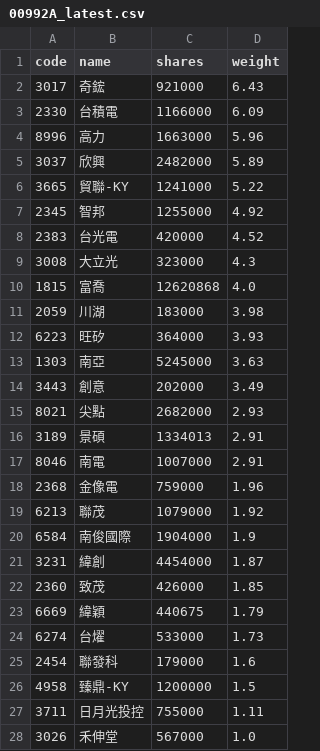
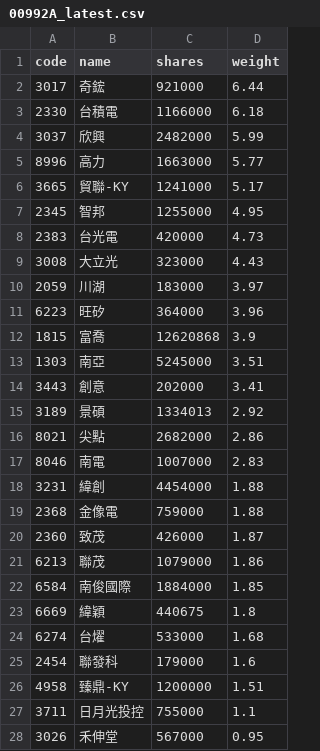
Before and after one commit to 4ru1013/capital-etf-00992a-portfolio, a CSV file: data/out/00992A_latest.csv, drawn as a sheet; only a part is shown; the diff covers the shown part only.

```diff
--- a/data/out/00992A_latest.csv
+++ b/data/out/00992A_latest.csv
@@ -1,28 +1,28 @@
 code,name,shares,weight
-3017,奇鋐,921000,6.43
-2330,台積電,1166000,6.09
-8996,高力,1663000,5.96
-3037,欣興,2482000,5.89
-3665,貿聯-KY,1241000,5.22
-2345,智邦,1255000,4.92
-2383,台光電,420000,4.52
-3008,大立光,323000,4.3
-1815,富喬,12620868,4.0
-2059,川湖,183000,3.98
-6223,旺矽,364000,3.93
-1303,南亞,5245000,3.63
-3443,創意,202000,3.49
-8021,尖點,2682000,2.93
-3189,景碩,1334013,2.91
-8046,南電,1007000,2.91
-2368,金像電,759000,1.96
-6213,聯茂,1079000,1.92
-6584,南俊國際,1904000,1.9
-3231,緯創,4454000,1.87
-2360,致茂,426000,1.85
-6669,緯穎,440675,1.79
-6274,台燿,533000,1.73
+3017,奇鋐,921000,6.44
+2330,台積電,1166000,6.18
+3037,欣興,2482000,5.99
+8996,高力,1663000,5.77
+3665,貿聯-KY,1241000,5.17
+2345,智邦,1255000,4.95
+2383,台光電,420000,4.73
+3008,大立光,323000,4.43
+2059,川湖,183000,3.97
+6223,旺矽,364000,3.96
+1815,富喬,12620868,3.9
+1303,南亞,5245000,3.51
+3443,創意,202000,3.41
+3189,景碩,1334013,2.92
+8021,尖點,2682000,2.86
+8046,南電,1007000,2.83
+3231,緯創,4454000,1.88
+2368,金像電,759000,1.88
+2360,致茂,426000,1.87
+6213,聯茂,1079000,1.86
+6584,南俊國際,1884000,1.85
+6669,緯穎,440675,1.8
+6274,台燿,533000,1.68
 2454,聯發科,179000,1.6
-4958,臻鼎-KY,1200000,1.5
-3711,日月光投控,755000,1.11
-3026,禾伸堂,567000,1.0
+4958,臻鼎-KY,1200000,1.51
+3711,日月光投控,755000,1.1
+3026,禾伸堂,567000,0.95
```
Also changed, not shown: 1 added row, 1 removed row and 6 edited cells elsewhere in this file, data/out/holdings/00992A_latest.csv, 4 other files.
